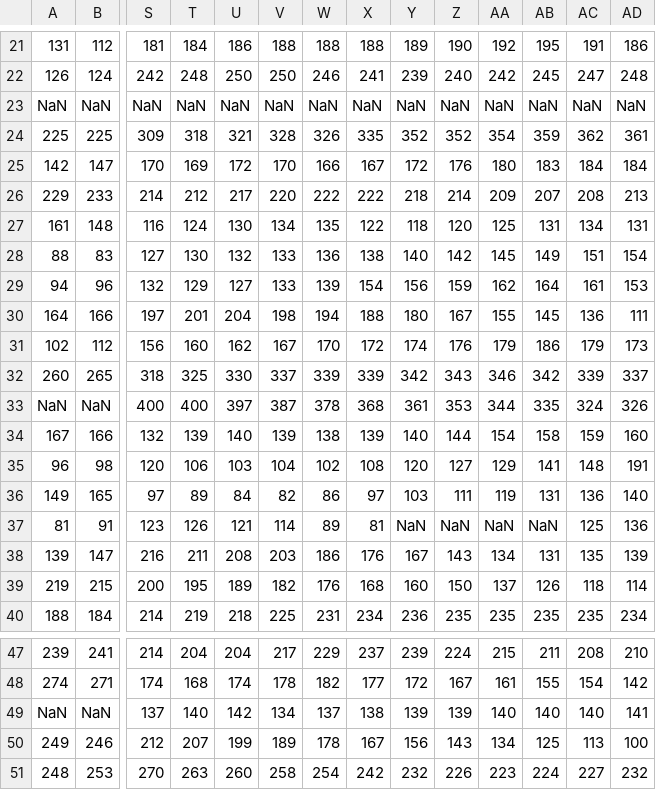
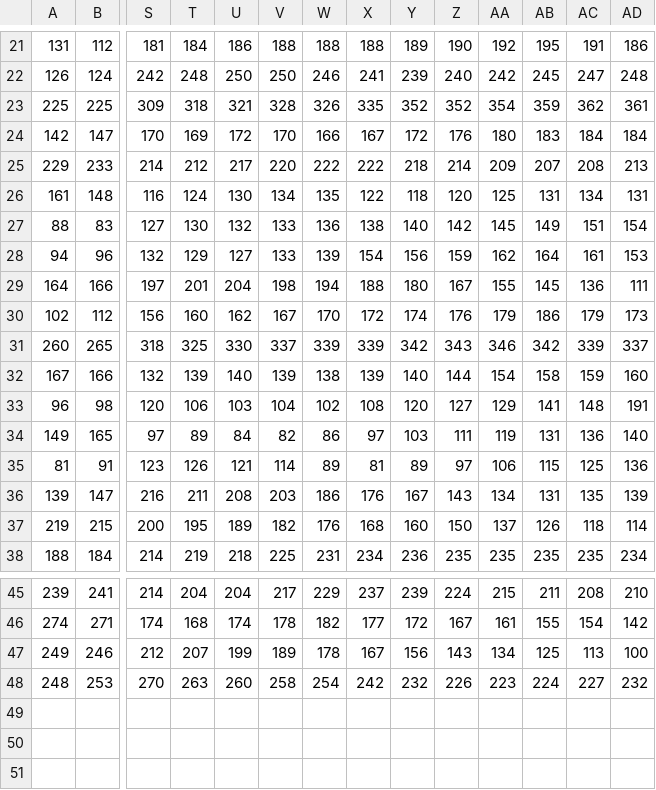
Before and after one commit to krishamehta/CSE-572-Data-Mining-, a CSV file: Nomeal5.csv, drawn as a sheet; only a part is shown, gaps mark what is left out; removed rows and columns are numbered as before the commit, all else as after; rows hold the shown columns only; the diff names each change by its address in the sheet, - before the commit and + after, or states it on an @@ line.

```diff
--- a/Nomeal5.csv
+++ b/Nomeal5.csv
-row 23: NaN | NaN | NaN | NaN | NaN | NaN | NaN | NaN | NaN | NaN | NaN | NaN | NaN | NaN
-row 33: NaN | NaN | 400 | 400 | 397 | 387 | 378 | 368 | 361 | 353 | 344 | 335 | 324 | 326
-Y35: NaN
+Y35: 89
-Z35: NaN
+Z35: 97
-AA35: NaN
+AA35: 106
-AB35: NaN
+AB35: 115
-row 49: NaN | NaN | 137 | 140 | 142 | 134 | 137 | 138 | 139 | 139 | 140 | 140 | 140 | 141
```
Also changed, not shown: mealData1.csv, mealData2.csv, 3 other files.
